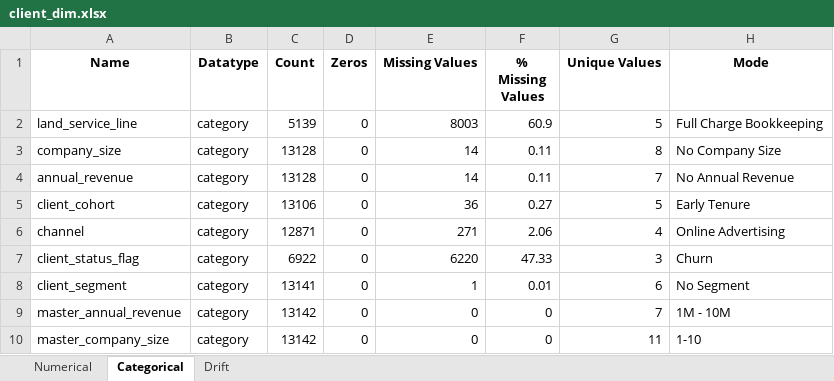
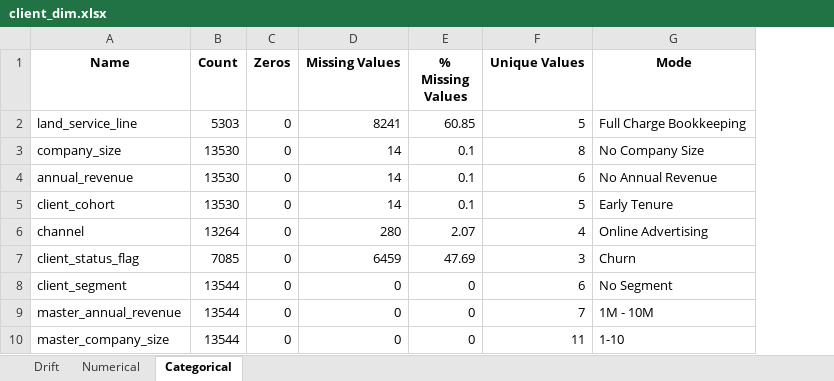
Before and after one commit to ngenux/Data-Engineering, an Excel workbook: Accelerator/Data Observability/Output/client_dim.xlsx, sheet Categorical, drawn as a sheet; values as stored, in another font and other column widths than the file's, no borders; removed rows and columns are numbered as before the commit, all else as after; the diff names each change by its address in the sheet, - before the commit and + after, or states it on an @@ line.

```diff
--- a/Accelerator/Data Observability/Output/client_dim.xlsx (sheet Categorical)
+++ b/Accelerator/Data Observability/Output/client_dim.xlsx (sheet Categorical)
@@ sheet tab order changed: Drift | Numerical | Categorical @@
-column B (Datatype), rows 2-10: all category
-B2 (Count): 5139
+B2 (Count): 5303
-D2 (Missing Values): 8003
+D2 (Missing Values): 8241
-E2 (% Missing Values): 60.9
+E2 (% Missing Values): 60.85
-B3:B4 (Count): 13128
+B3:B4 (Count): 13530
-E3:E4 (% Missing Values): 0.11
+E3:E4 (% Missing Values): 0.1
-F4 (Unique Values): 7
+F4 (Unique Values): 6
-B5 (Count): 13106
+B5 (Count): 13530
-D5 (Missing Values): 36
+D5 (Missing Values): 14
-E5 (% Missing Values): 0.27
+E5 (% Missing Values): 0.1
-B6 (Count): 12871
+B6 (Count): 13264
-D6 (Missing Values): 271
+D6 (Missing Values): 280
-E6 (% Missing Values): 2.06
+E6 (% Missing Values): 2.07
-B7 (Count): 6922
+B7 (Count): 7085
-D7 (Missing Values): 6220
+D7 (Missing Values): 6459
-E7 (% Missing Values): 47.33
+E7 (% Missing Values): 47.69
-B8 (Count): 13141
+B8 (Count): 13544
-D8 (Missing Values): 1
+D8 (Missing Values): 0
-E8 (% Missing Values): 0.01
+E8 (% Missing Values): 0
-B9:B10 (Count): 13142
+B9:B10 (Count): 13544
```
Also changed, not shown: sheet Numerical, sheet Drift, Accelerator/Data Observability/Output/client_month_dim.xlsx, Accelerator/Data Observability/Output/project_dim.xlsx, 15 other files.
